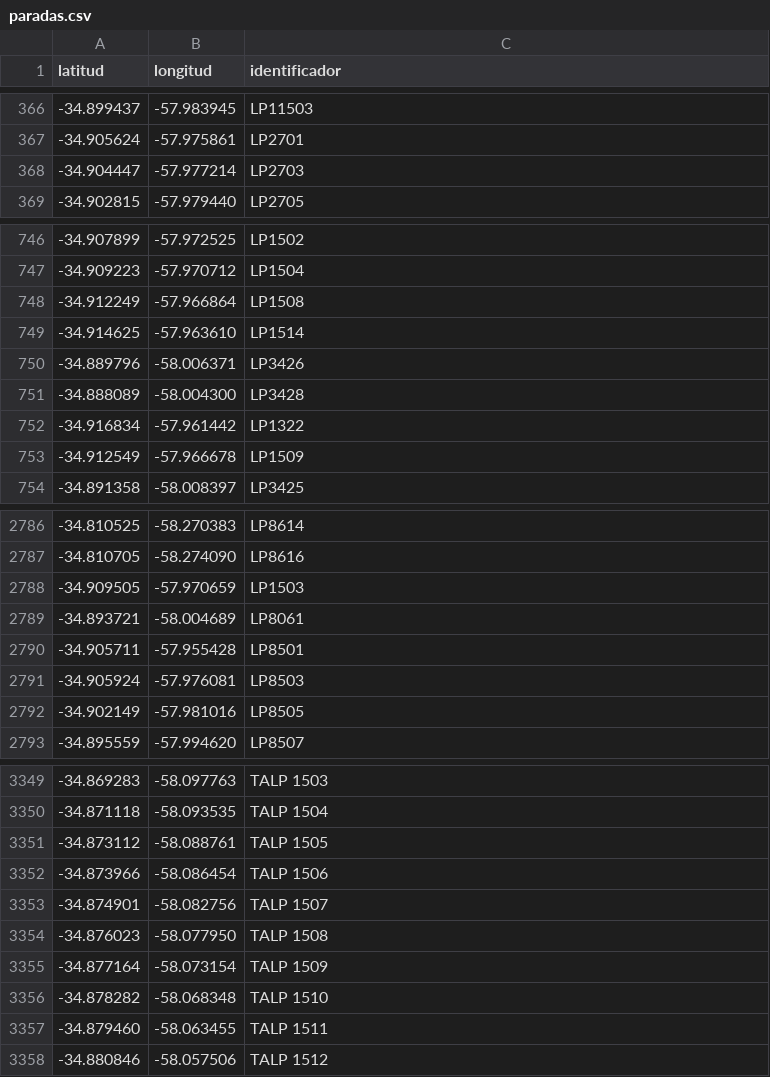
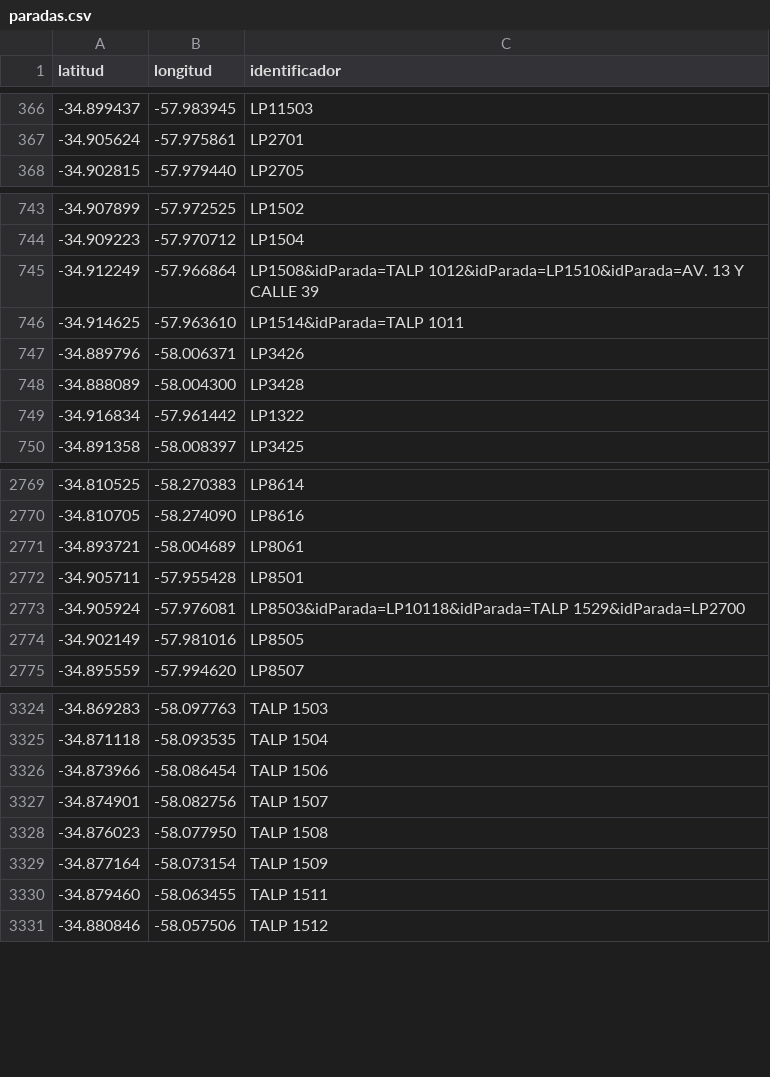
Before and after one commit to alanberns/bondi-app, a CSV file: public/paradas.csv, drawn as a sheet; only a part is shown, gaps mark what is left out; the diff covers the shown part only.

Commit message:
paradas combinadas la plata

```diff
--- a/public/paradas.csv
+++ b/public/paradas.csv
@@ -367,3 +367,2 @@ latitud,longitud,identificador
 -34.905624,-57.975861,LP2701
--34.904447,-57.977214,LP2703
 -34.902815,-57.979440,LP2705
@@ -747,4 +744,4 @@ latitud,longitud,identificador
 -34.909223,-57.970712,LP1504
--34.912249,-57.966864,LP1508
--34.914625,-57.963610,LP1514
+-34.912249,-57.966864,LP1508&idParada=TALP 1012&idParada=LP1510&idParada=AV. 13 Y CALLE 39
+-34.914625,-57.963610,LP1514&idParada=TALP 1011
 -34.889796,-58.006371,LP3426
@@ -752,3 +749,2 @@ latitud,longitud,identificador
 -34.916834,-57.961442,LP1322
--34.912549,-57.966678,LP1509
 -34.891358,-58.008397,LP3425
@@ -2787,6 +2770,5 @@ latitud,longitud,identificador
 -34.810705,-58.274090,LP8616
--34.909505,-57.970659,LP1503
 -34.893721,-58.004689,LP8061
 -34.905711,-57.955428,LP8501
--34.905924,-57.976081,LP8503
+-34.905924,-57.976081,LP8503&idParada=LP10118&idParada=TALP 1529&idParada=LP2700
 -34.902149,-57.981016,LP8505
@@ -3350,3 +3325,2 @@ latitud,longitud,identificador
 -34.871118,-58.093535,TALP 1504
--34.873112,-58.088761,TALP 1505
 -34.873966,-58.086454,TALP 1506
@@ -3355,3 +3329,2 @@ latitud,longitud,identificador
 -34.877164,-58.073154,TALP 1509
--34.878282,-58.068348,TALP 1510
 -34.879460,-58.063455,TALP 1511
```
Also changed, not shown: 22 removed rows and 11 edited cells elsewhere in this file.
